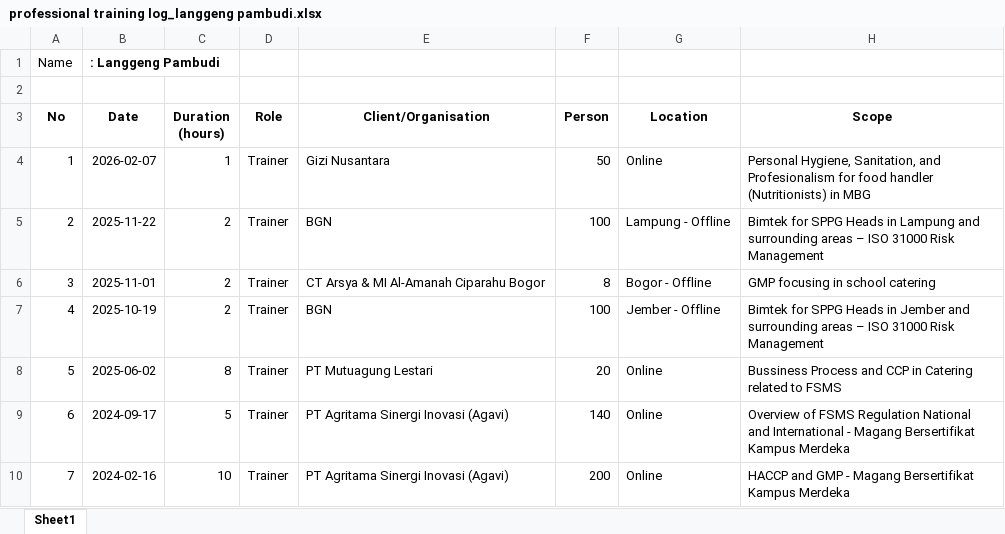
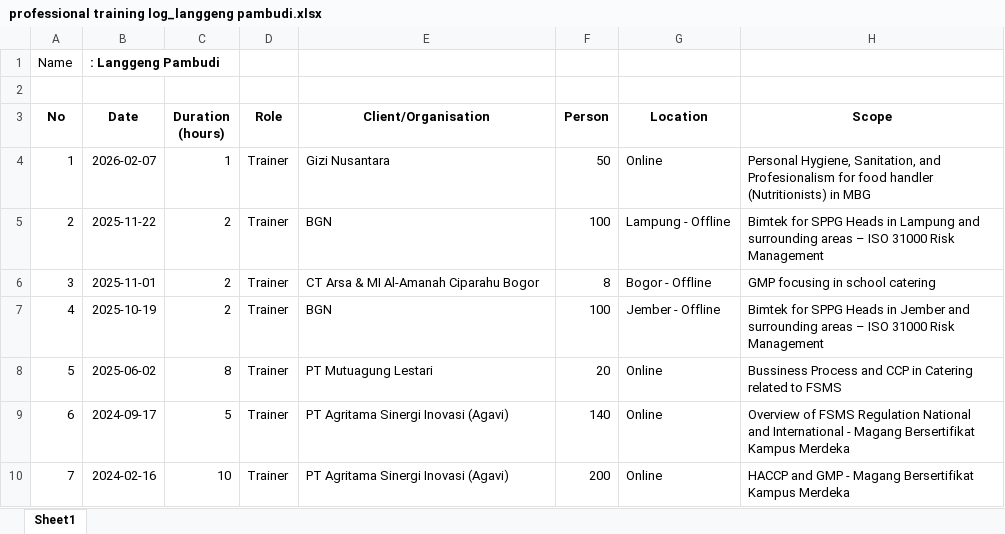
Before and after one commit to pambudilanggeng/auditor_portfolio, an Excel workbook: 05_Professional_Speaking/professional training log_langgeng pambudi.xlsx, sheet Sheet1, drawn as a sheet; values as stored, in another font and other column widths than the file's, no borders; the diff names each change by its address in the sheet, - before the commit and + after, or states it on an @@ line.

Commit message:
update training log

```diff
--- a/05_Professional_Speaking/professional training log_langgeng pambudi.xlsx (sheet Sheet1)
+++ b/05_Professional_Speaking/professional training log_langgeng pambudi.xlsx (sheet Sheet1)
-E6 (Client/Organisation): CT Arsya & MI Al-Amanah Ciparahu Bogor
+E6 (Client/Organisation): CT Arsa & MI Al-Amanah Ciparahu Bogor
```
